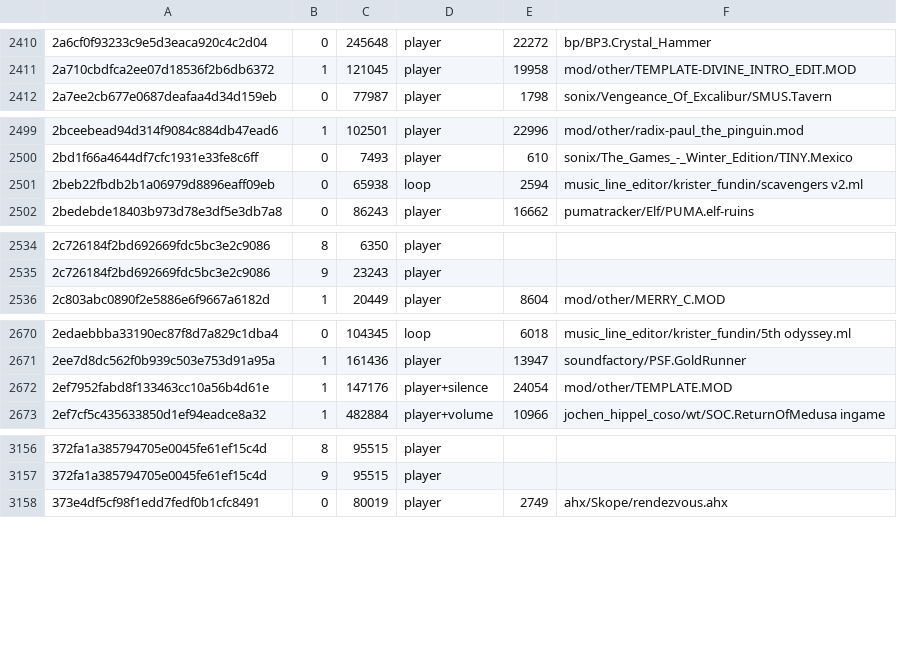
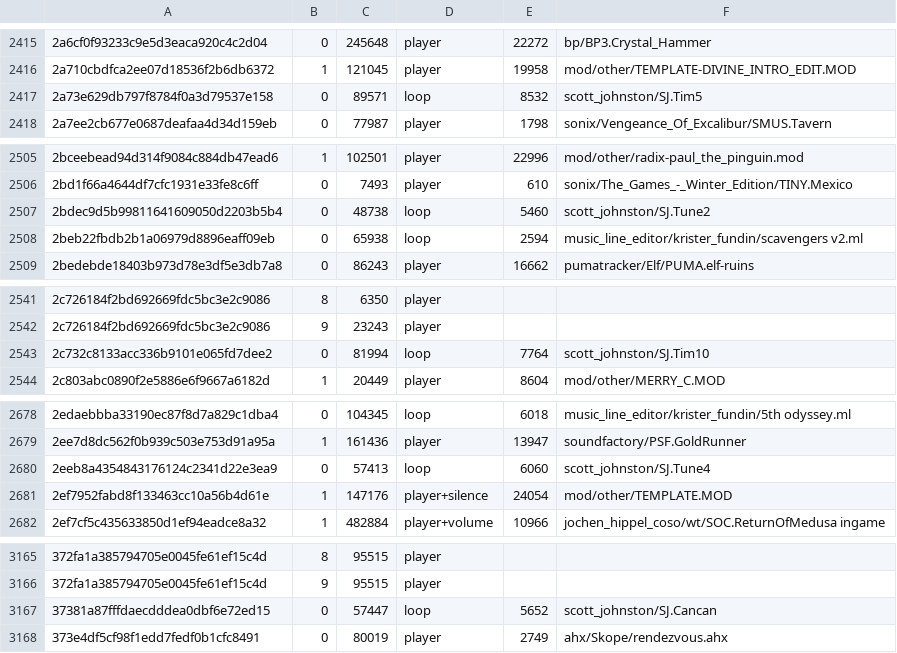
Before and after one commit to mvtiaine/audacious-uade, a TSV file: conf/songdb/zakalwe.tsv, drawn as a sheet; only a part is shown, gaps mark what is left out; the diff covers the shown part only; the diff names each change by its address in the sheet, - before the commit and + after, or states it on an @@ line.

```diff
--- a/conf/songdb/zakalwe.tsv
+++ b/conf/songdb/zakalwe.tsv
+row 2417: 2a73e629db797f8784f0a3d79537e158 | 0 | 89571 | loop | 8532 | scott_johnston/SJ.Tim5
+row 2507: 2bdec9d5b99811641609050d2203b5b4 | 0 | 48738 | loop | 5460 | scott_johnston/SJ.Tune2
+row 2543: 2c732c8133acc336b9101e065fd7dee2 | 0 | 81994 | loop | 7764 | scott_johnston/SJ.Tim10
+row 2680: 2eeb8a4354843176124c2341d22e3ea9 | 0 | 57413 | loop | 6060 | scott_johnston/SJ.Tune4
+row 3167: 37381a87fffdaecdddea0dbf6e72ed15 | 0 | 57447 | loop | 5652 | scott_johnston/SJ.Cancan
```
Also changed, not shown: 27 added rows and 3 edited cells elsewhere in this file, conf/songdb/modland_incoming.tsv, conf/songdb/wantedteam.tsv, 2 other files.
